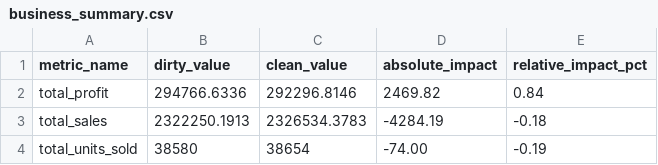
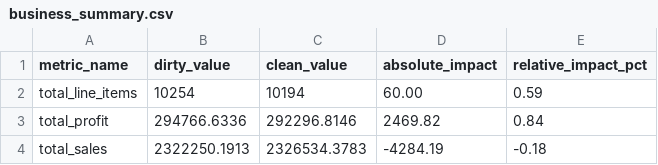
Before and after one commit to abranumhum/superstore-data-cleaning, a CSV file: reports/business_summary.csv, drawn as a sheet.

```diff
--- a/reports/business_summary.csv
+++ b/reports/business_summary.csv
@@ -1,4 +1,4 @@
 metric_name,dirty_value,clean_value,absolute_impact,relative_impact_pct
+total_line_items,10254,10194,60.00,0.59
 total_profit,294766.6336,292296.8146,2469.82,0.84
 total_sales,2322250.1913,2326534.3783,-4284.19,-0.18
-total_units_sold,38580,38654,-74.00,-0.19
```
Also changed, not shown: reports/profitability_by_category.csv, reports/sales_by_region.csv, 10 other files.
